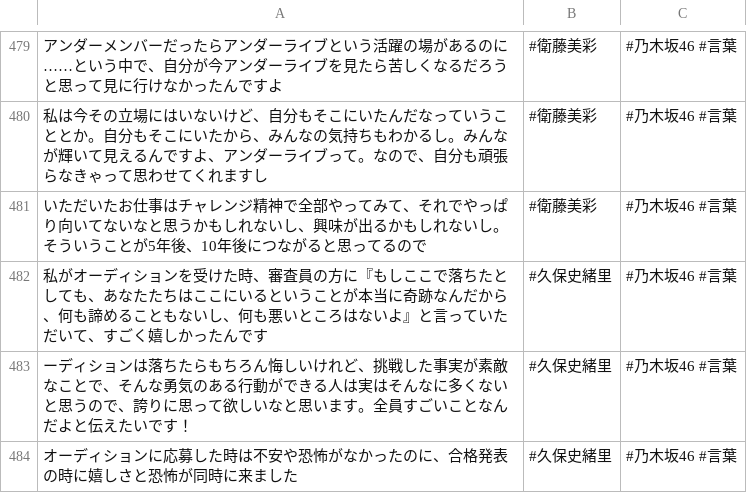
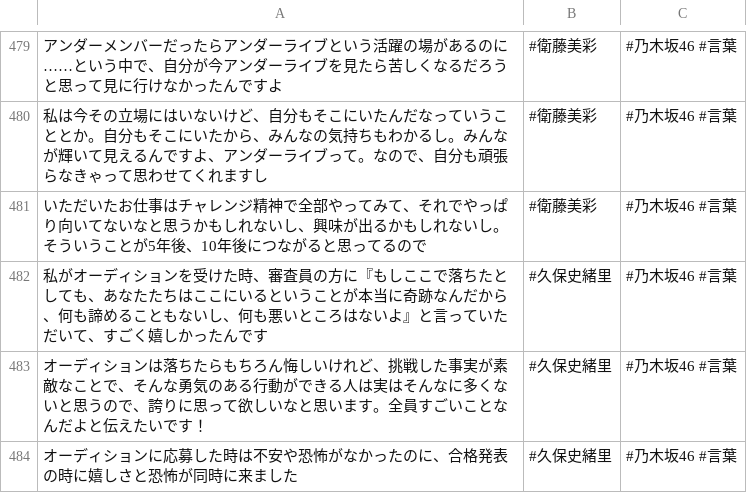
Before and after one commit to tonytani37/nogizaka46_live, a CSV file: nogizaka_meigen.csv, drawn as a sheet; only a part is shown, gaps mark what is left out.

Commit message:
2022/10/26  2:21

```diff
--- a/nogizaka_meigen.csv
+++ b/nogizaka_meigen.csv
@@ -482,3 +482,3 @@
 私がオーディションを受けた時、審査員の方に『もしここで落ちたとしても、あなたたちはここにいるということが本当に奇跡なんだから、何も諦めることもないし、何も悪いところはないよ』と言っていただいて、すごく嬉しかったんです,#久保史緒里,#乃木坂46 #言葉
-ーディションは落ちたらもちろん悔しいけれど、挑戦した事実が素敵なことで、そんな勇気のある行動ができる人は実はそんなに多くないと思うので、誇りに思って欲しいなと思います。全員すごいことなんだよと伝えたいです！,#久保史緒里,#乃木坂46 #言葉
+オーディションは落ちたらもちろん悔しいけれど、挑戦した事実が素敵なことで、そんな勇気のある行動ができる人は実はそんなに多くないと思うので、誇りに思って欲しいなと思います。全員すごいことなんだよと伝えたいです！,#久保史緒里,#乃木坂46 #言葉
 オーディションに応募した時は不安や恐怖がなかったのに、合格発表の時に嬉しさと恐怖が同時に来ました,#久保史緒里,#乃木坂46 #言葉
```
